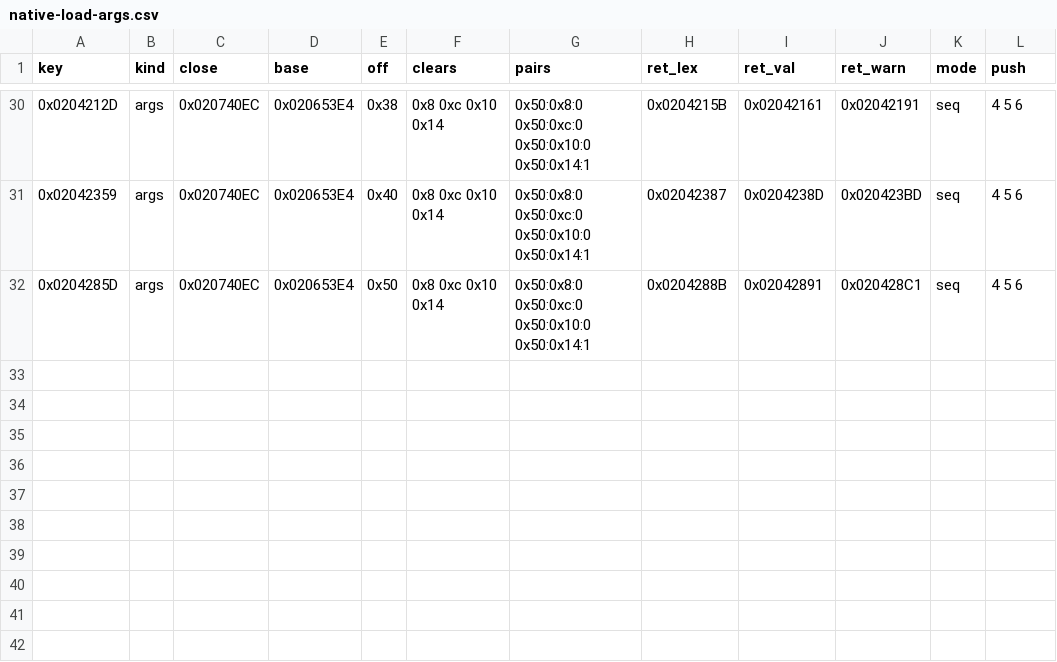
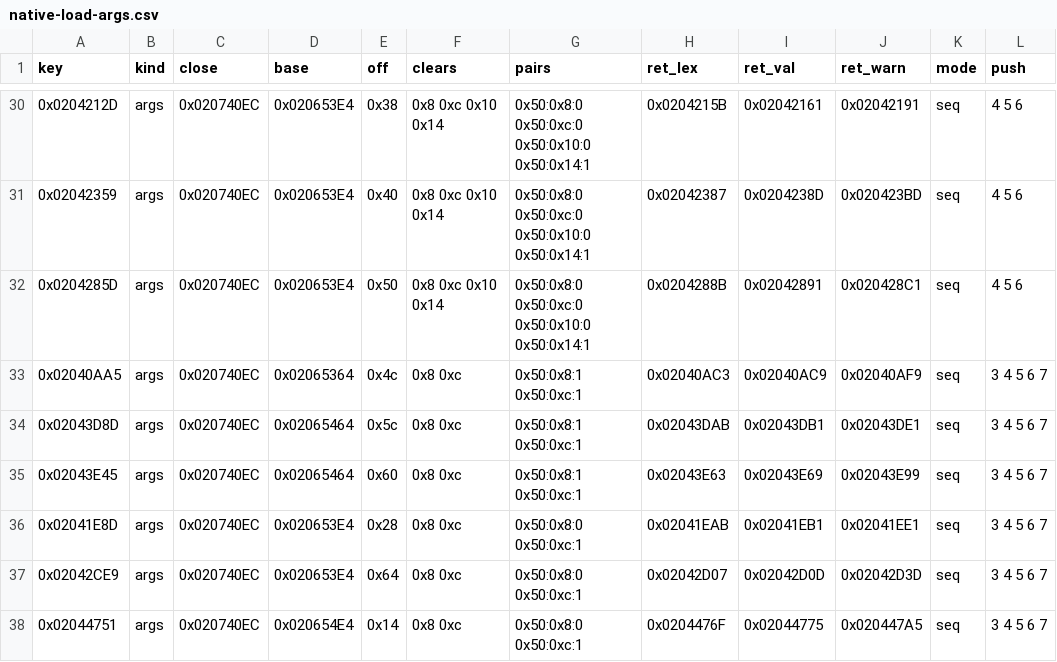
Before and after one commit to DmitriiTrifonov/sunpetal, a CSV file: docs/native-load-args.csv, drawn as a sheet; only a part is shown, gaps mark what is left out.

```diff
--- a/docs/native-load-args.csv
+++ b/docs/native-load-args.csv
@@ -32 +32,7 @@ key,kind,close,base,off,clears,pairs,ret_lex,ret_val,ret_warn,mode,push
 0x0204285D,args,0x020740EC,0x020653E4,0x50,0x8 0xc 0x10 0x14,0x50:0x8:0 0x50:0xc:0 0x50:0x10:0 0x50:0x14:1,0x0204288B,0x02042891,0x020428C1,seq,4 5 6
+0x02040AA5,args,0x020740EC,0x02065364,0x4c,0x8 0xc,0x50:0x8:1 0x50:0xc:1,0x02040AC3,0x02040AC9,0x02040AF9,seq,3 4 5 6 7
+0x02043D8D,args,0x020740EC,0x02065464,0x5c,0x8 0xc,0x50:0x8:1 0x50:0xc:1,0x02043DAB,0x02043DB1,0x02043DE1,seq,3 4 5 6 7
+0x02043E45,args,0x020740EC,0x02065464,0x60,0x8 0xc,0x50:0x8:1 0x50:0xc:1,0x02043E63,0x02043E69,0x02043E99,seq,3 4 5 6 7
+0x02041E8D,args,0x020740EC,0x020653E4,0x28,0x8 0xc,0x50:0x8:0 0x50:0xc:1,0x02041EAB,0x02041EB1,0x02041EE1,seq,3 4 5 6 7
+0x02042CE9,args,0x020740EC,0x020653E4,0x64,0x8 0xc,0x50:0x8:0 0x50:0xc:1,0x02042D07,0x02042D0D,0x02042D3D,seq,3 4 5 6 7
+0x02044751,args,0x020740EC,0x020654E4,0x14,0x8 0xc,0x50:0x8:0 0x50:0xc:1,0x0204476F,0x02044775,0x020447A5,seq,3 4 5 6 7
```
Also changed, not shown: 5 other files.
